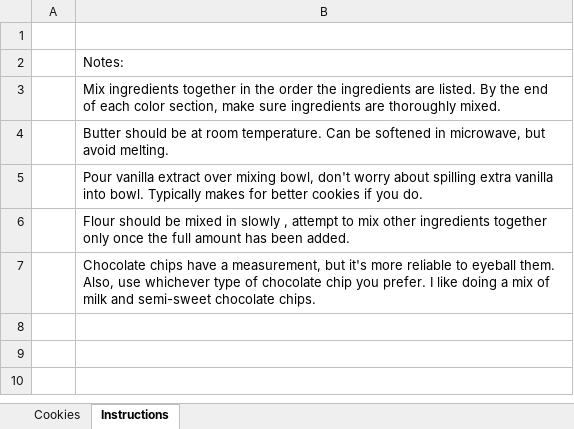
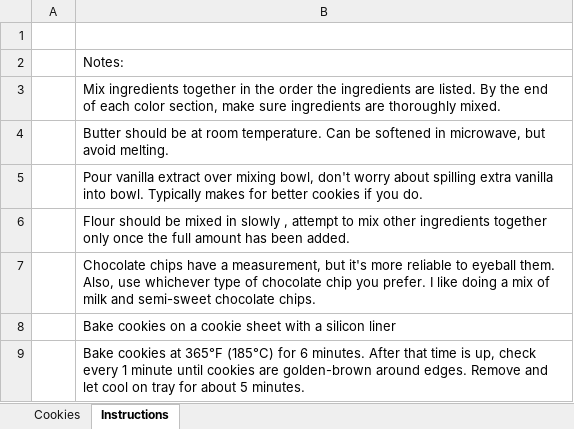
Before and after one commit to pogmommy/pogmommy.github.io, an Excel workbook: downloads/excel/Cookies.xlsm, sheet Instructions, drawn as a sheet; values as stored, in another font and other column widths than the file's, no borders; the diff names each change by its address in the sheet, - before the commit and + after, or states it on an @@ line.

Commit message:
Cookies fix

```diff
--- a/downloads/excel/Cookies.xlsm (sheet Instructions)
+++ b/downloads/excel/Cookies.xlsm (sheet Instructions)
+row 8:  | Bake cookies on a cookie sheet with a silicon liner
+row 9:  | Bake cookies at 365°F (185°C) for 6 minutes. After that time is up, check every 1 minute until cookies are golden-brown around edges. Remove and let cool on tray for about 5 minutes.
```
Also changed, not shown: 1 other file.
